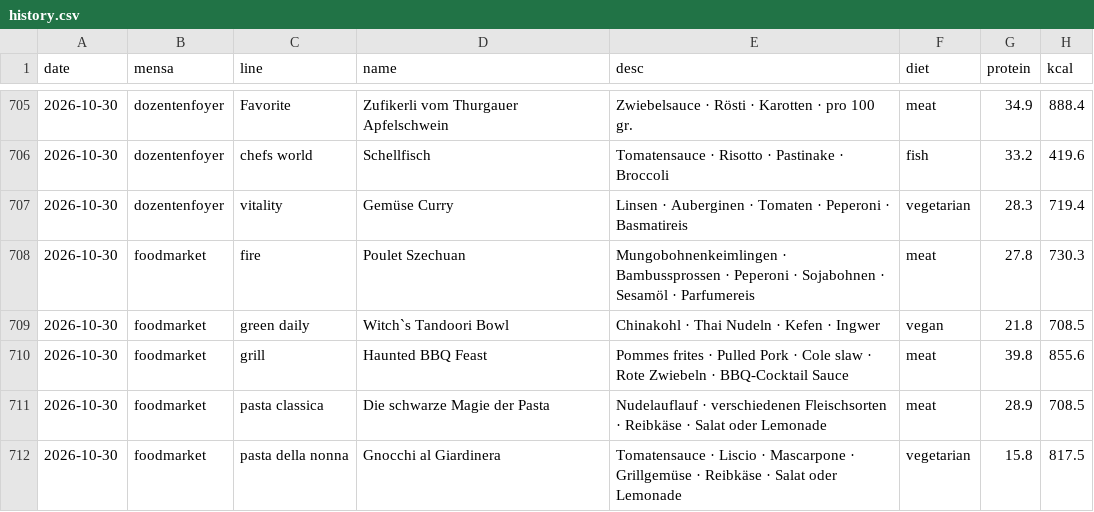
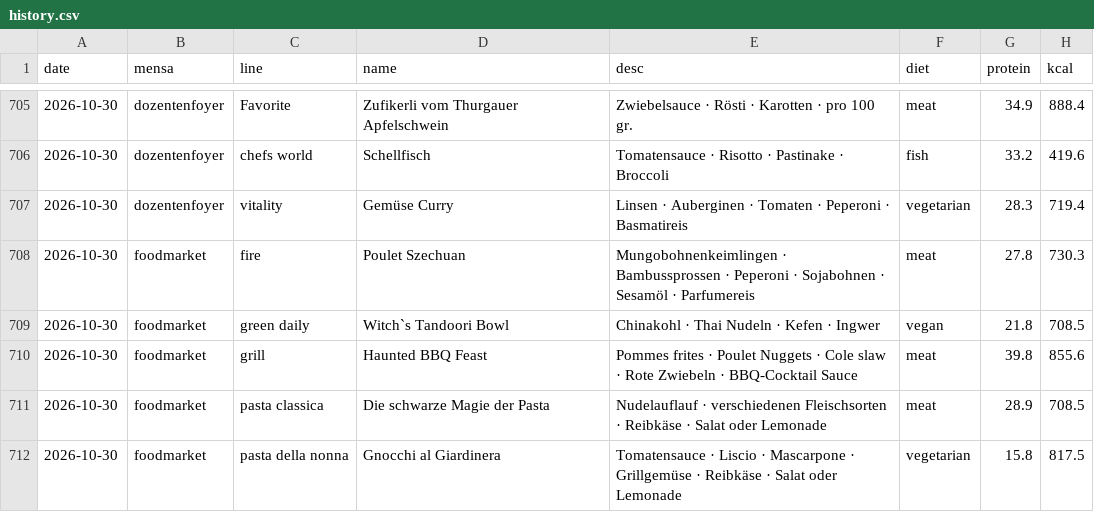
Before and after one commit to evavogel/pindex, a CSV file: docs/data/history.csv, drawn as a sheet; only a part is shown, gaps mark what is left out; the diff names each change by its address in the sheet, - before the commit and + after, or states it on an @@ line.

```diff
--- a/docs/data/history.csv
+++ b/docs/data/history.csv
-E710 (desc): …frites · Pulled Pork · Cole…
+E710 (desc): …frites · Poulet Nuggets · Cole…
```
Also changed, not shown: 1 other file.
